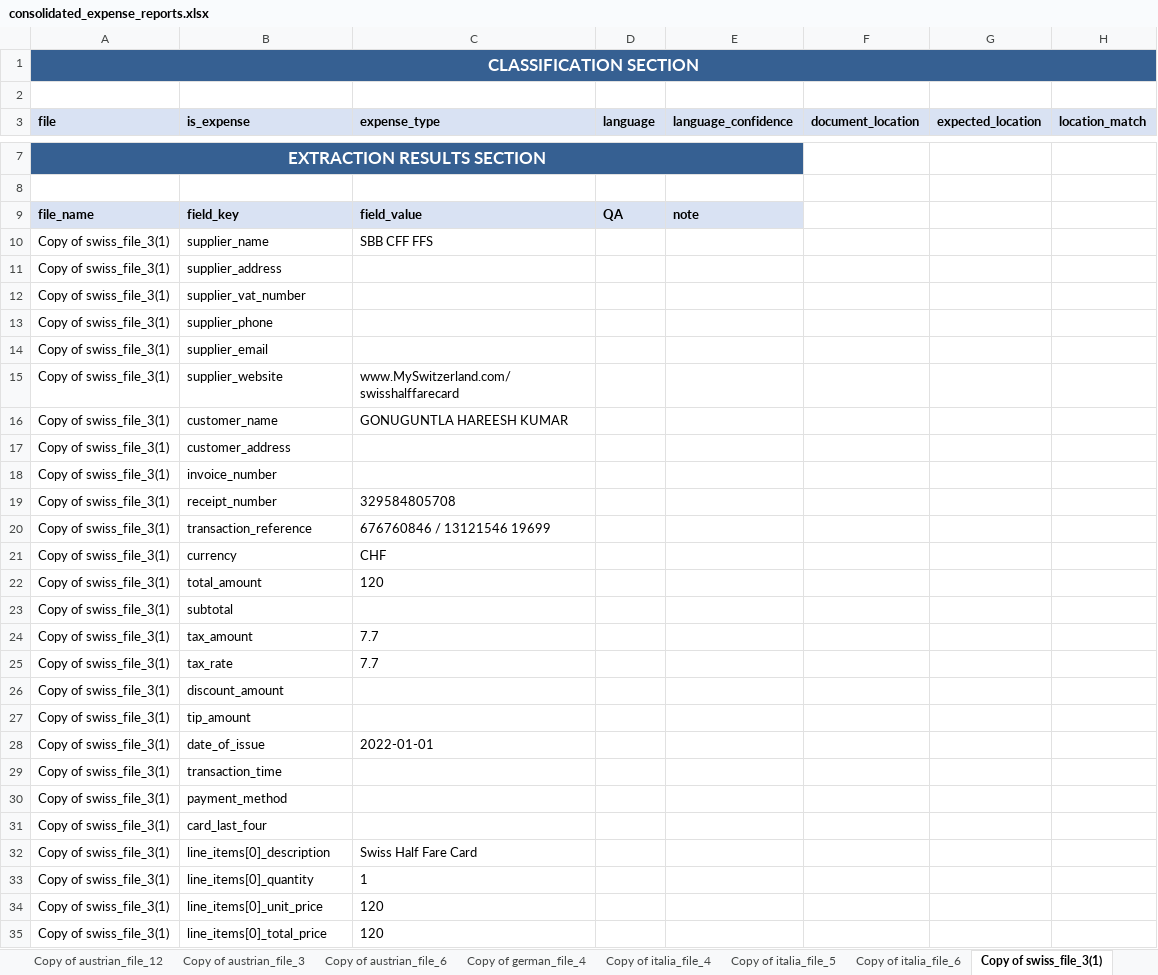
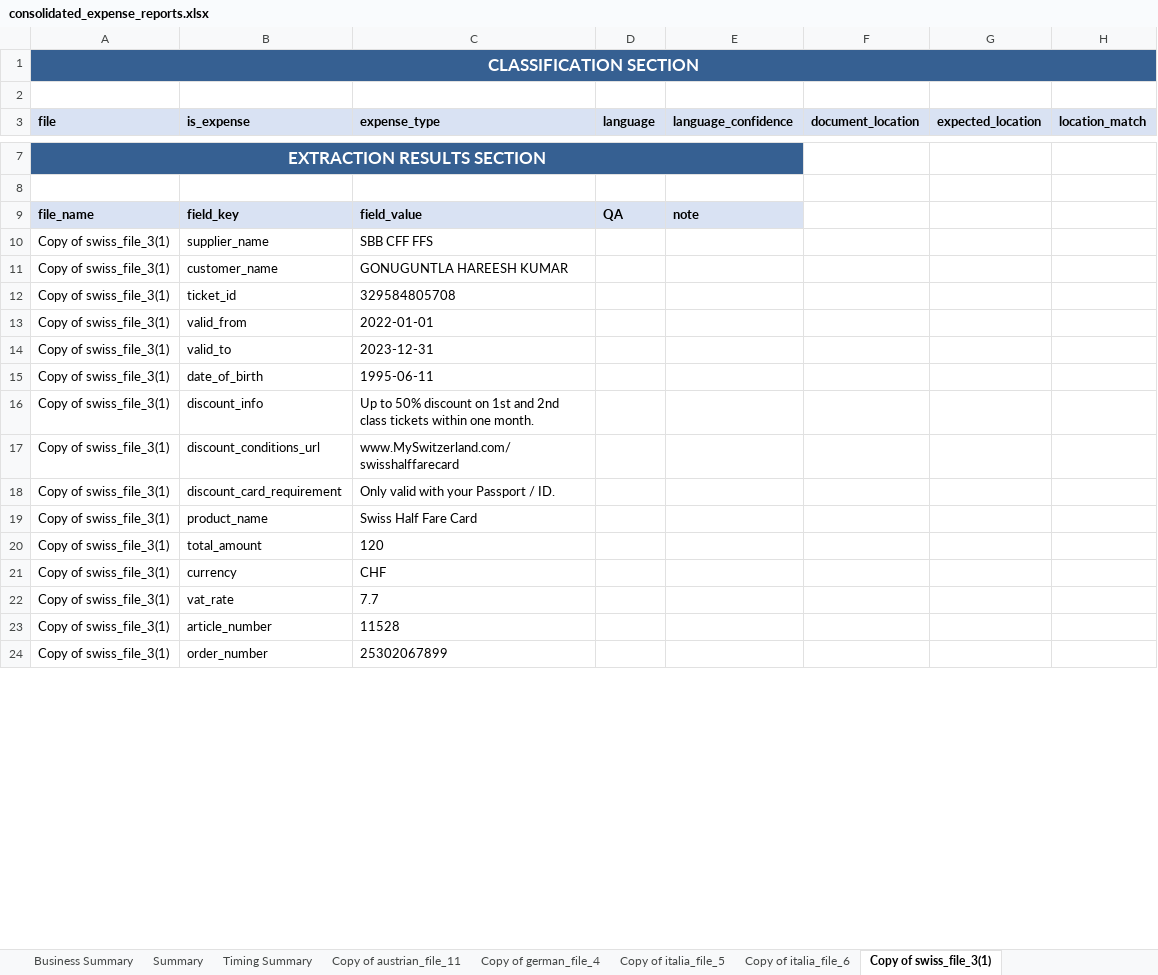
Before and after one commit to Really-Great-Tech/expenses-ai-api-wrapper, an Excel workbook: consolidated_expense_reports.xlsx, sheet Copy of swiss_file_3(1), drawn as a sheet; only a part is shown, gaps mark what is left out; the shorter side is filled out with more unchanged rows; values as stored, in another font and other column widths than the file's, no borders; removed rows and columns are numbered as before the commit, all else as after; rows hold the shown columns only; the diff covers the shown part only; the diff names each change by its address in the sheet, - before the commit and + after, or states it on an @@ line.

Commit message:
Implemented validation scores per issue; modified excel report generator

```diff
--- a/consolidated_expense_reports.xlsx (sheet Copy of swiss_file_3(1))
+++ b/consolidated_expense_reports.xlsx (sheet Copy of swiss_file_3(1))
-sheet tab: Copy of austrian_file_12
-sheet tab: Copy of austrian_file_3
-sheet tab: Copy of austrian_file_6
-sheet tab: Copy of italia_file_4
-row 11: Copy of swiss_file_3(1) | supplier_address
-row 12: Copy of swiss_file_3(1) | supplier_vat_number
-row 13: Copy of swiss_file_3(1) | supplier_phone
-row 14: Copy of swiss_file_3(1) | supplier_email
-row 15: Copy of swiss_file_3(1) | supplier_website | www.MySwitzerland.com/swisshalffarecard
-row 17: Copy of swiss_file_3(1) | customer_address
-row 18: Copy of swiss_file_3(1) | invoice_number
-B12 (is_expense): receipt_number
+B12 (is_expense): ticket_id
+row 13: Copy of swiss_file_3(1) | valid_from | 2022-01-01
+row 14: Copy of swiss_file_3(1) | valid_to | 2023-12-31
+row 15: Copy of swiss_file_3(1) | date_of_birth | 1995-06-11
+row 16: Copy of swiss_file_3(1) | discount_info | Up to 50% discount on 1st and 2nd class tickets within one month.
+row 17: Copy of swiss_file_3(1) | discount_conditions_url | www.MySwitzerland.com/swisshalffarecard
-B18 (is_expense): transaction_reference
+B18 (is_expense): discount_card_requirement
-C18 (expense_type): 676760846 / 13121546 19699
+C18 (expense_type): Only valid with your Passport / ID.
+row 19: Copy of swiss_file_3(1) | product_name | Swiss Half Fare Card
@@ row 22 moved to row 20: Copy of swiss_file_3(1) @@
-row 23: Copy of swiss_file_3(1) | subtotal
-row 24: Copy of swiss_file_3(1) | tax_amount | 7.7
-B22 (is_expense): tax_rate
+B22 (is_expense): vat_rate
-row 26: Copy of swiss_file_3(1) | discount_amount
-row 27: Copy of swiss_file_3(1) | tip_amount
-row 28: Copy of swiss_file_3(1) | date_of_issue | 2022-01-01
-row 29: Copy of swiss_file_3(1) | transaction_time
-row 30: Copy of swiss_file_3(1) | payment_method
-row 31: Copy of swiss_file_3(1) | card_last_four
-row 32: Copy of swiss_file_3(1) | line_items[0]_description | Swiss Half Fare Card
-row 33: Copy of swiss_file_3(1) | line_items[0]_quantity | 1
-row 34: Copy of swiss_file_3(1) | line_items[0]_unit_price | 120
-row 35: Copy of swiss_file_3(1) | line_items[0]_total_price | 120
```
Also changed, not shown: 7 added rows, 11 removed rows, 1 moved row, 115 edited cells, cell formats and merged cells elsewhere in this sheet, sheet Timing Summary, sheet Copy of italia_file_5, sheet Copy of austrian_file_11, sheet Copy of italia_file_6, sheet Copy of german_file_4, sheet Summary, 1 more sheet, other sheet tabs, 46 other files.
